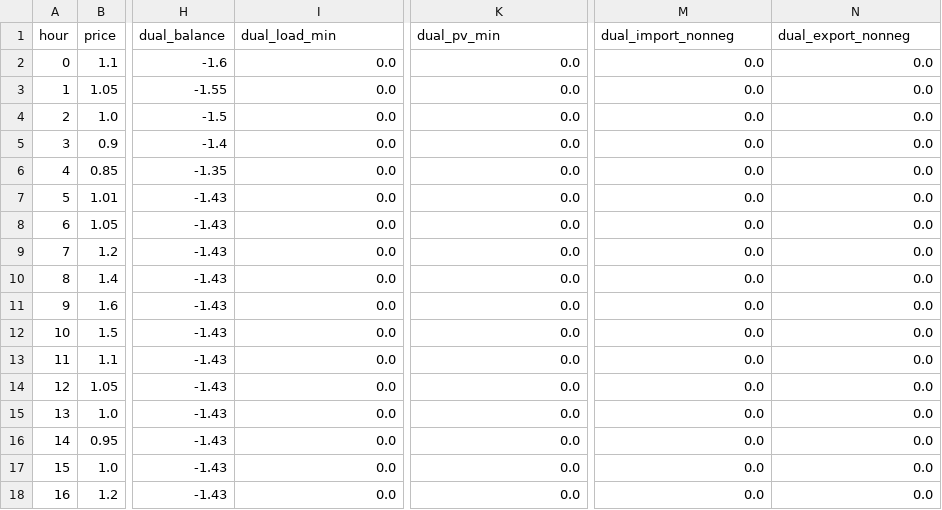
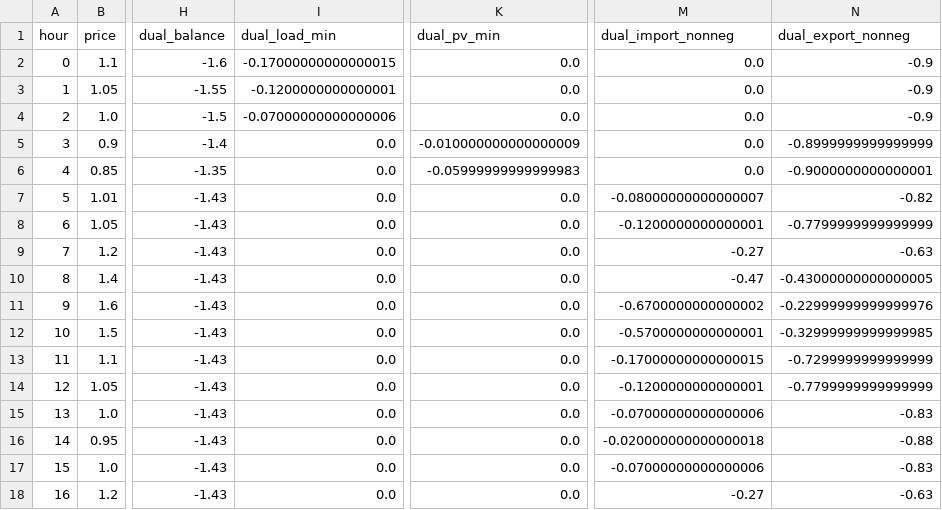
Before and after one commit to magnus-bs/46750_Optimisation_Assignment_1, a CSV file: results/Q1_caseA/Q1_caseA_hourly.csv, drawn as a sheet; only a part is shown, gaps mark what is left out; the diff covers the shown part only; the diff names each change by its address in the sheet, - before the commit and + after, or states it on an @@ line.

```diff
--- a/results/Q1_caseA/Q1_caseA_hourly.csv
+++ b/results/Q1_caseA/Q1_caseA_hourly.csv
-I2 (dual_load_min): 0.0
+I2 (dual_load_min): -0.17000000000000015
-N2:N4 (dual_export_nonneg): 0.0
+N2:N4 (dual_export_nonneg): -0.9
-I3 (dual_load_min): 0.0
+I3 (dual_load_min): -0.1200000000000001
-I4 (dual_load_min): 0.0
+I4 (dual_load_min): -0.07000000000000006
-K5 (dual_pv_min): 0.0
+K5 (dual_pv_min): -0.010000000000000009
-N5 (dual_export_nonneg): 0.0
+N5 (dual_export_nonneg): -0.8999999999999999
-K6 (dual_pv_min): 0.0
+K6 (dual_pv_min): -0.05999999999999983
-N6 (dual_export_nonneg): 0.0
+N6 (dual_export_nonneg): -0.9000000000000001
-M7 (dual_import_nonneg): 0.0
+M7 (dual_import_nonneg): -0.08000000000000007
-N7 (dual_export_nonneg): 0.0
+N7 (dual_export_nonneg): -0.82
-M8 (dual_import_nonneg): 0.0
+M8 (dual_import_nonneg): -0.1200000000000001
-N8 (dual_export_nonneg): 0.0
+N8 (dual_export_nonneg): -0.7799999999999999
-M9 (dual_import_nonneg): 0.0
+M9 (dual_import_nonneg): -0.27
-N9 (dual_export_nonneg): 0.0
+N9 (dual_export_nonneg): -0.63
-M10 (dual_import_nonneg): 0.0
+M10 (dual_import_nonneg): -0.47
-N10 (dual_export_nonneg): 0.0
+N10 (dual_export_nonneg): -0.43000000000000005
-M11 (dual_import_nonneg): 0.0
+M11 (dual_import_nonneg): -0.6700000000000002
-N11 (dual_export_nonneg): 0.0
+N11 (dual_export_nonneg): -0.22999999999999976
-M12 (dual_import_nonneg): 0.0
+M12 (dual_import_nonneg): -0.5700000000000001
-N12 (dual_export_nonneg): 0.0
+N12 (dual_export_nonneg): -0.32999999999999985
-M13 (dual_import_nonneg): 0.0
+M13 (dual_import_nonneg): -0.17000000000000015
-N13 (dual_export_nonneg): 0.0
+N13 (dual_export_nonneg): -0.7299999999999999
-M14 (dual_import_nonneg): 0.0
+M14 (dual_import_nonneg): -0.1200000000000001
-N14 (dual_export_nonneg): 0.0
+N14 (dual_export_nonneg): -0.7799999999999999
-M15 (dual_import_nonneg): 0.0
+M15 (dual_import_nonneg): -0.07000000000000006
-N15 (dual_export_nonneg): 0.0
+N15 (dual_export_nonneg): -0.83
-M16 (dual_import_nonneg): 0.0
+M16 (dual_import_nonneg): -0.020000000000000018
-N16 (dual_export_nonneg): 0.0
+N16 (dual_export_nonneg): -0.88
-M17 (dual_import_nonneg): 0.0
+M17 (dual_import_nonneg): -0.07000000000000006
-N17 (dual_export_nonneg): 0.0
+N17 (dual_export_nonneg): -0.83
-M18 (dual_import_nonneg): 0.0
+M18 (dual_import_nonneg): -0.27
-N18 (dual_export_nonneg): 0.0
+N18 (dual_export_nonneg): -0.63
```
Also changed, not shown: 14 edited cells elsewhere in this file, results/Q1_caseB/Q1_caseB_hourly.csv, 8 other files.
